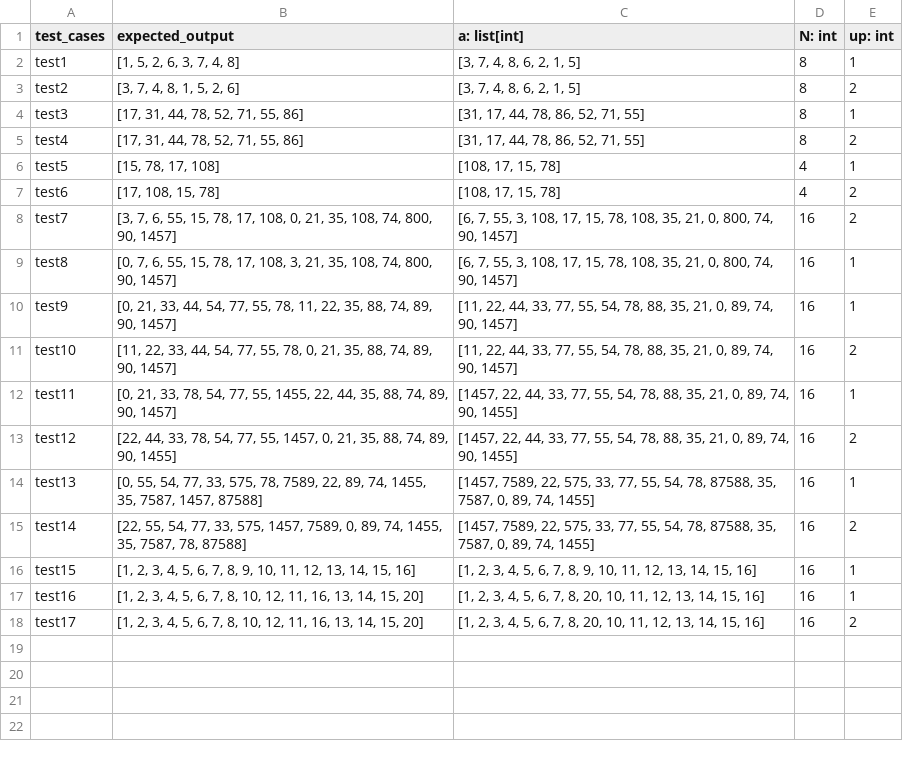
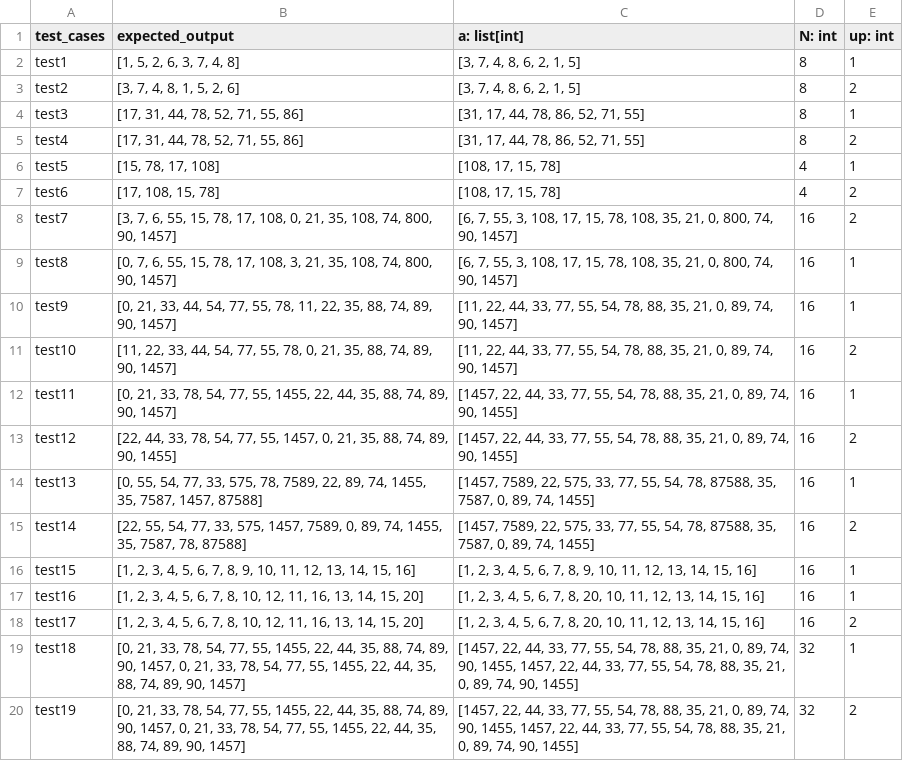
Before and after one commit to jbcamacho/AbinDebugger, a CSV file: benchmarks/BitonicSort.csv, drawn as a sheet; the diff names each change by its address in the sheet, - before the commit and + after, or states it on an @@ line.

Commit message:
seeded bug in 'BitonicSort' benchmark

```diff
--- a/benchmarks/BitonicSort.csv
+++ b/benchmarks/BitonicSort.csv
+row 19: test18 | [0, 21, 33, 78, 54, 77, 55, 1455, 22, 44, 35, 88, 74, 89, 90, 1457, 0, 21, 33, 78, 54, 77, 55, 1455, 22, 44, 35, 88, 74, 89, 90, 1457] | [1457, 22, 44, 33, 77, 55, 54, 78, 88, 35, 21, 0, 89, 74, 90, 1455, 1457, 22, 44, 33, 77, 55, 54, 78, 88, 35, 21, 0, 89, 74, 90, 1455] | 32 | 1
+row 20: test19 | [0, 21, 33, 78, 54, 77, 55, 1455, 22, 44, 35, 88, 74, 89, 90, 1457, 0, 21, 33, 78, 54, 77, 55, 1455, 22, 44, 35, 88, 74, 89, 90, 1457] | [1457, 22, 44, 33, 77, 55, 54, 78, 88, 35, 21, 0, 89, 74, 90, 1455, 1457, 22, 44, 33, 77, 55, 54, 78, 88, 35, 21, 0, 89, 74, 90, 1455] | 32 | 2
```
Also changed, not shown: 1 other file.
